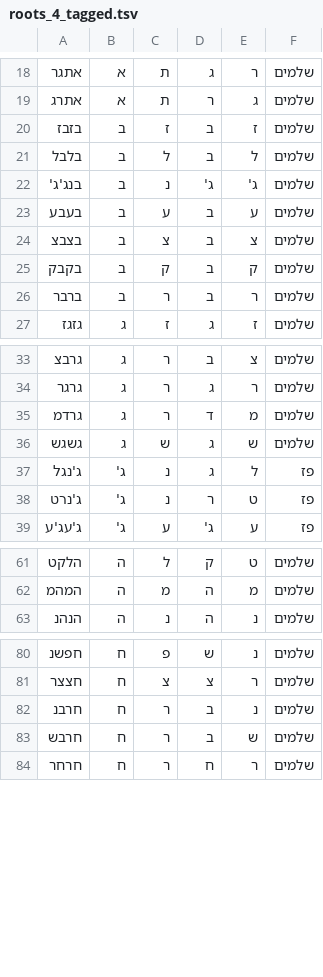
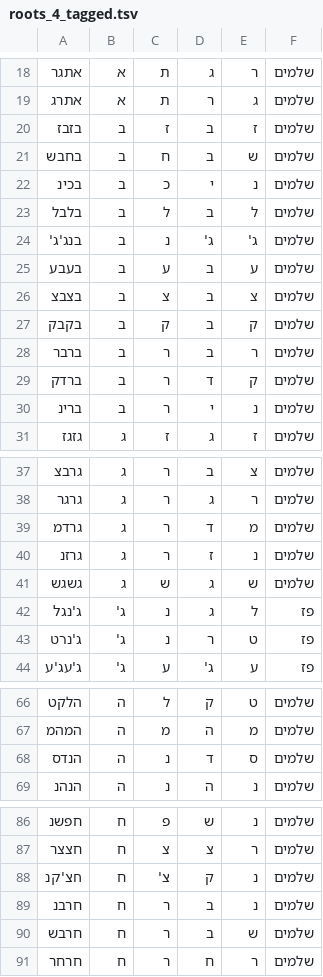
Before and after one commit to elazarg/root_verb_tables, a TSV file: roots_4_tagged.tsv, drawn as a sheet; only a part is shown, gaps mark what is left out; the diff covers the shown part only; the diff names each change by its address in the sheet, - before the commit and + after, or states it on an @@ line.

Commit message:
gen

```diff
--- a/roots_4_tagged.tsv
+++ b/roots_4_tagged.tsv
+row 21: בחבש | ב | ח | ב | ש | שלמים
+row 22: בכינ | ב | כ | י | נ | שלמים
+row 29: ברדק | ב | ר | ד | ק | שלמים
+row 30: ברינ | ב | ר | י | נ | שלמים
+row 40: גרזנ | ג | ר | ז | נ | שלמים
+row 68: הנדס | ה | נ | ד | ס | שלמים
+row 88: חצ'קנ | ח | צ' | ק | נ | שלמים
```
Also changed, not shown: 3 added rows elsewhere in this file.
